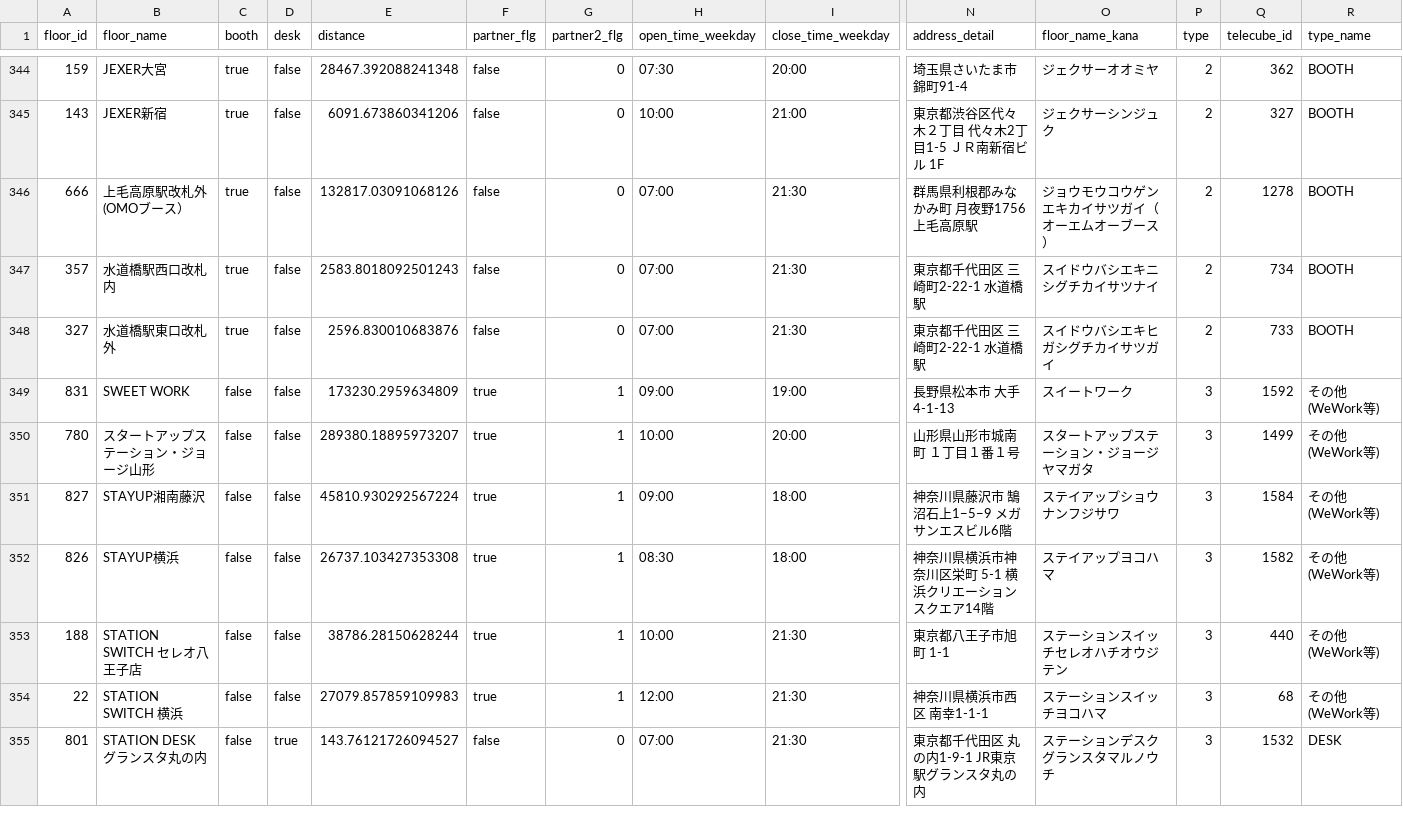
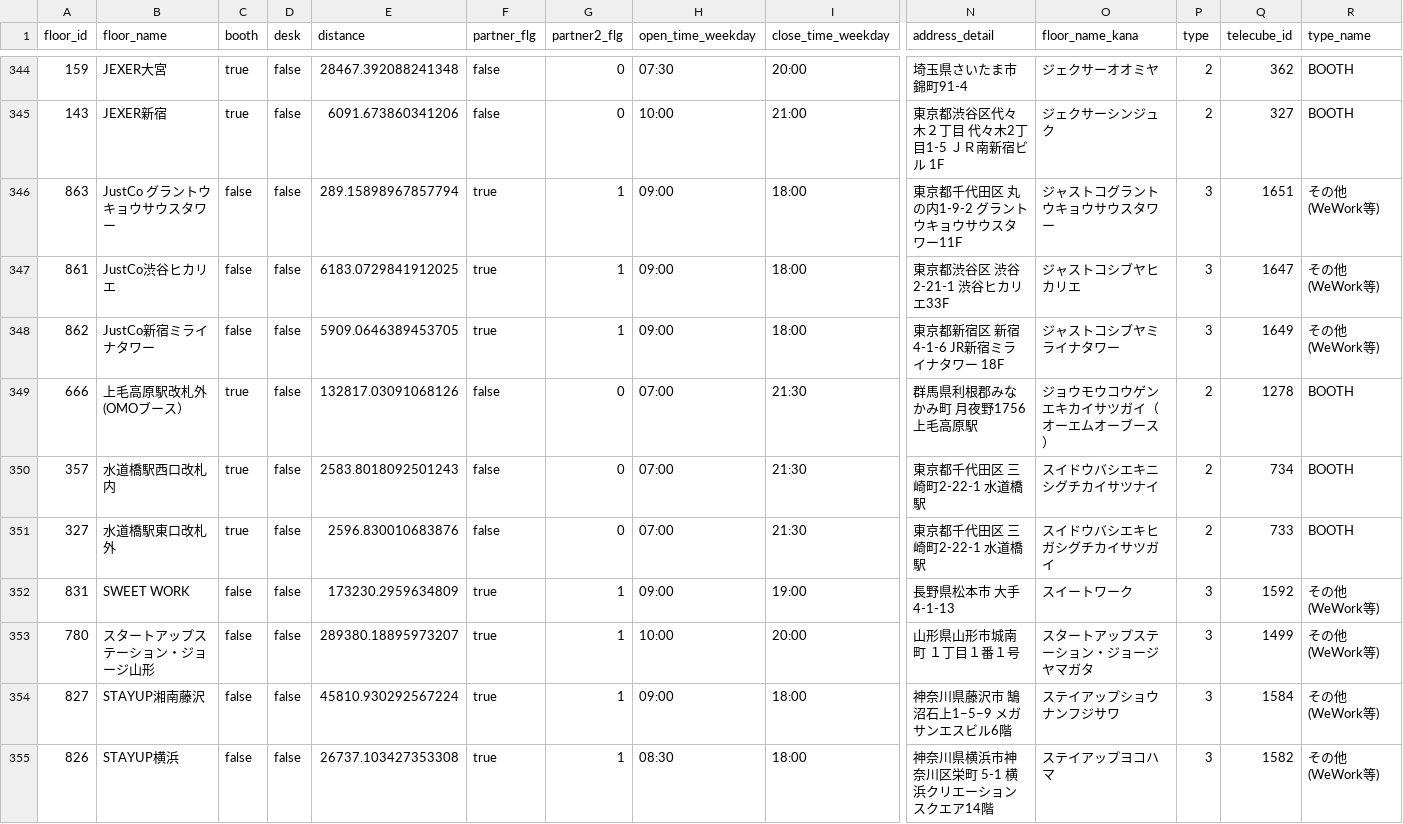
Before and after one commit to code4fukui/workbox, a CSV file: workbox-stationwork.csv, drawn as a sheet; only a part is shown, gaps mark what is left out; the shorter side is filled out with more unchanged rows; rows hold the shown columns only; the diff names each change by its address in the sheet, - before the commit and + after, or states it on an @@ line.

Commit message:
update data

```diff
--- a/workbox-stationwork.csv
+++ b/workbox-stationwork.csv
+row 346: 863 | JustCo グラントウキョウサウスタワー | false | false | 289.15898967857794 | true | 1 | 09:00 | 18:00 | 東京都千代田区 丸の内1-9-2 グラントウキョウサウスタワー11F | ジャストコグラントウキョウサウスタワー | 3 | 1651 | その他(WeWork等)
+row 347: 861 | JustCo渋谷ヒカリエ | false | false | 6183.0729841912025 | true | 1 | 09:00 | 18:00 | 東京都渋谷区 渋谷2-21-1 渋谷ヒカリエ33F | ジャストコシブヤヒカリエ | 3 | 1647 | その他(WeWork等)
+row 348: 862 | JustCo新宿ミライナタワー | false | false | 5909.0646389453705 | true | 1 | 09:00 | 18:00 | 東京都新宿区 新宿 4-1-6 JR新宿ミライナタワー 18F | ジャストコシブヤミライナタワー | 3 | 1649 | その他(WeWork等)
```
Also changed, not shown: 1 other file.
